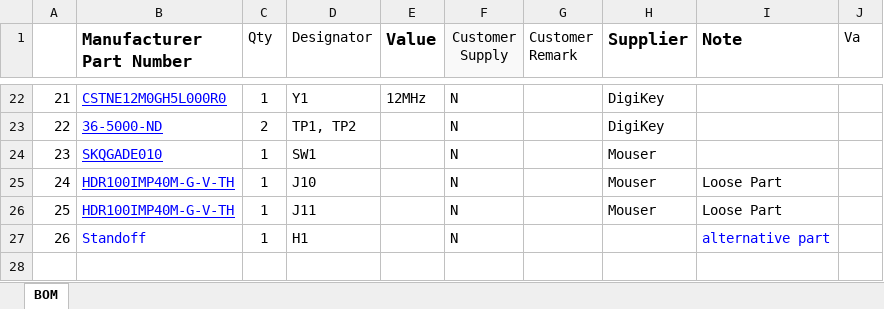
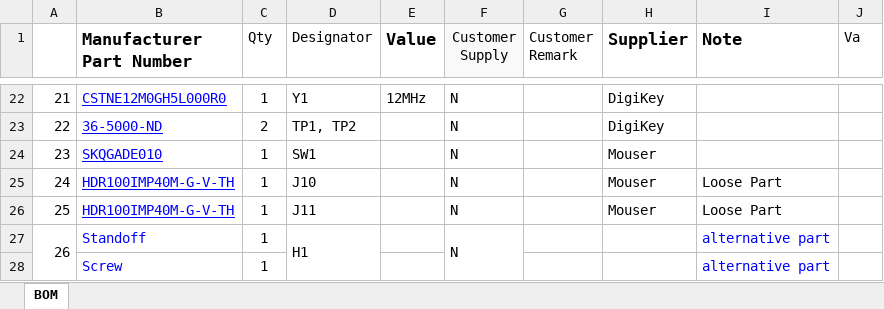
Before and after one commit to efabless/caravel_board, an Excel workbook: hardware/development/clear-dev-v1/clear-dev-v1.xlsx, sheet BOM, drawn as a sheet; only a part is shown, gaps mark what is left out; values as stored, in another font and other column widths than the file's, no borders; the diff names each change by its address in the sheet, - before the commit and + after, or states it on an @@ line.

Commit message:
update clear dev BOM

```diff
--- a/hardware/development/clear-dev-v1/clear-dev-v1.xlsx (sheet BOM)
+++ b/hardware/development/clear-dev-v1/clear-dev-v1.xlsx (sheet BOM)
+A27:A28 merged
+D27:D28 merged
+F27:F28 merged
+row 28:  | Screw | 1 |  |  |  |  |  | alternative part
```
